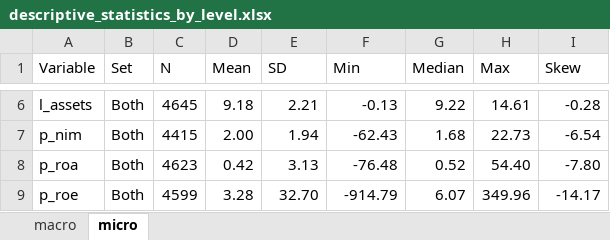
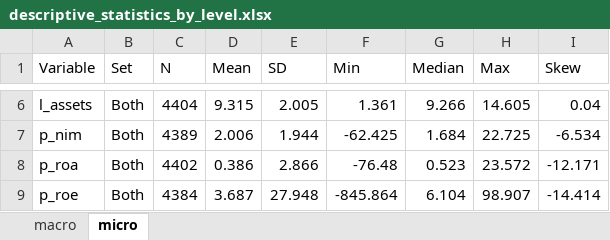
Before and after one commit to EsmeeVR/EWS-for-SBC-EsmeeVR, an Excel workbook: outputs/tables/descriptive_statistics_by_level.xlsx, sheet micro, drawn as a sheet; only a part is shown, gaps mark what is left out; values as stored, in another font and other column widths than the file's, no borders; the diff covers the shown part only; the diff names each change by its address in the sheet, - before the commit and + after, or states it on an @@ line.

```diff
--- a/outputs/tables/descriptive_statistics_by_level.xlsx (sheet micro)
+++ b/outputs/tables/descriptive_statistics_by_level.xlsx (sheet micro)
-C6 (N): 4645
+C6 (N): 4404
-D6 (Mean): 9.18
+D6 (Mean): 9.315
-E6 (SD): 2.21
+E6 (SD): 2.005
-F6 (Min): -0.13
+F6 (Min): 1.361
-G6 (Median): 9.22
+G6 (Median): 9.266
-H6 (Max): 14.61
+H6 (Max): 14.605
-I6 (Skew): -0.28
+I6 (Skew): 0.04
-C7 (N): 4415
+C7 (N): 4389
-D7 (Mean): 2.00
+D7 (Mean): 2.006
-E7 (SD): 1.94
+E7 (SD): 1.944
-F7 (Min): -62.43
+F7 (Min): -62.425
-G7 (Median): 1.68
+G7 (Median): 1.684
-H7 (Max): 22.73
+H7 (Max): 22.725
-I7 (Skew): -6.54
+I7 (Skew): -6.534
-C8 (N): 4623
+C8 (N): 4402
-D8 (Mean): 0.42
+D8 (Mean): 0.386
-E8 (SD): 3.13
+E8 (SD): 2.866
-G8 (Median): 0.52
+G8 (Median): 0.523
-H8 (Max): 54.40
+H8 (Max): 23.572
-I8 (Skew): -7.80
+I8 (Skew): -12.171
-C9 (N): 4599
+C9 (N): 4384
-D9 (Mean): 3.28
+D9 (Mean): 3.687
-E9 (SD): 32.70
+E9 (SD): 27.948
-F9 (Min): -914.79
+F9 (Min): -845.864
-G9 (Median): 6.07
+G9 (Median): 6.104
-H9 (Max): 349.96
+H9 (Max): 98.907
-I9 (Skew): -14.17
+I9 (Skew): -14.414
```
Also changed, not shown: 96 edited cells elsewhere in this sheet, sheet macro, 2 other files.
